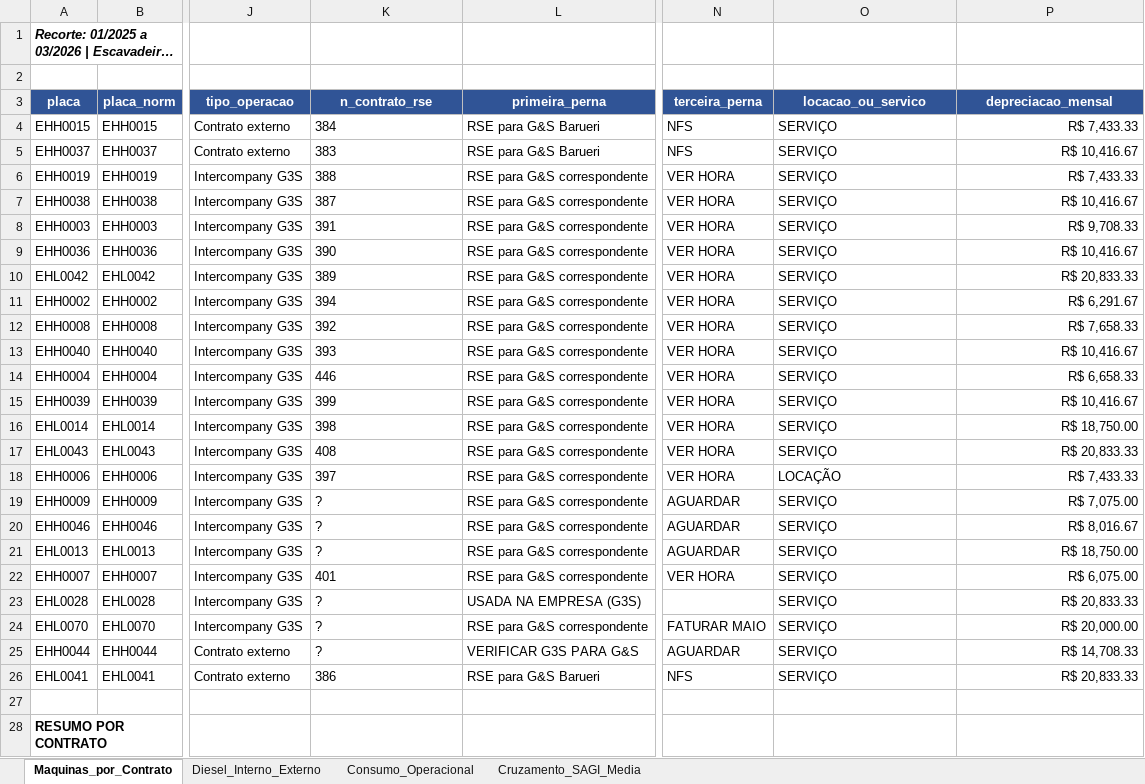
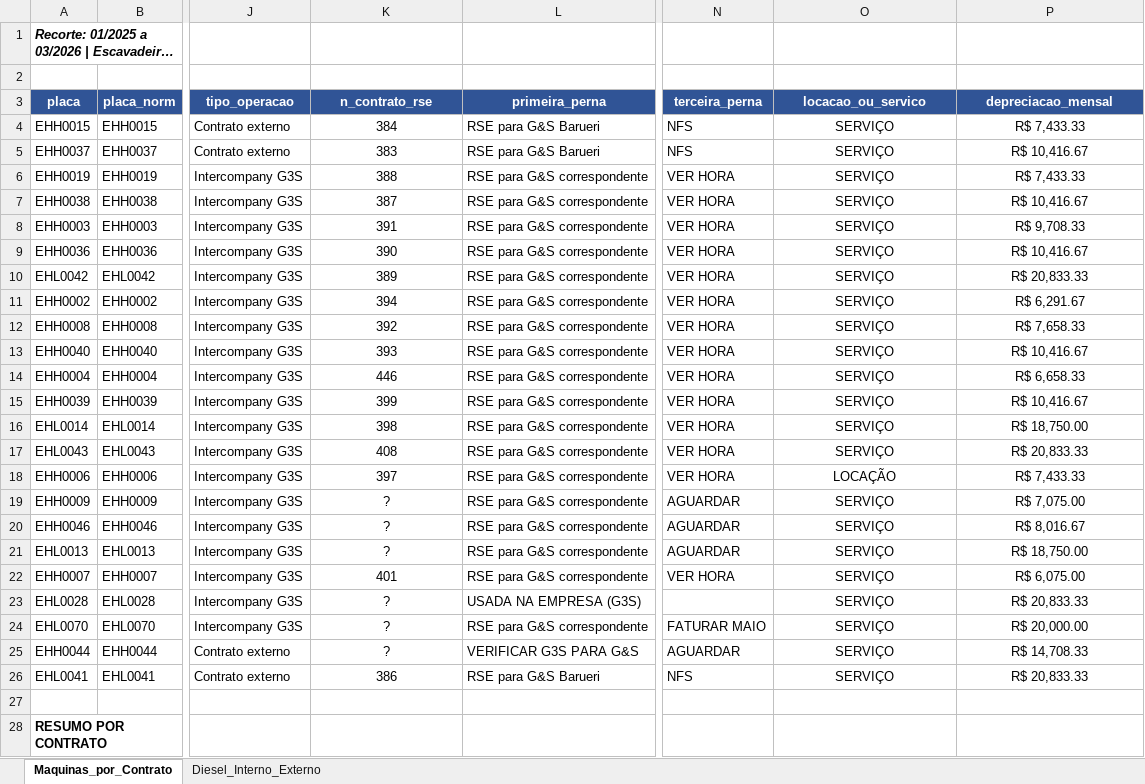
Before and after one commit to JulioOli/Cofre_Obsidian, an Excel workbook: 02-Referencias/Custos-Maquinas/analise_contratos_diesel_maquinas.xlsx, sheet Maquinas_por_Contrato, drawn as a sheet; only a part is shown, gaps mark what is left out; long unchanged cells end in …; values as stored, in another font and other column widths than the file's, no borders; the diff covers the shown part only; the diff names each change by its address in the sheet, - before the commit and + after, or states it on an @@ line.

```diff
--- a/02-Referencias/Custos-Maquinas/analise_contratos_diesel_maquinas.xlsx (sheet Maquinas_por_Contrato)
+++ b/02-Referencias/Custos-Maquinas/analise_contratos_diesel_maquinas.xlsx (sheet Maquinas_por_Contrato)
-sheet tab: Consumo_Operacional
-sheet tab: Cruzamento_SAGI_Media
-K4:K26 alignment: left
+K4:K26 alignment: center
-O4:O26 alignment: left
+O4:O26 alignment: center
-P4:P26 alignment: right
+P4:P26 alignment: center
```
Also changed, not shown: 9 edited cells and cell formats elsewhere in this sheet, sheet Diesel_Interno_Externo, 02-Referencias/ATUA/Maio/ATUA_receitas_fechamento_05-2026.xlsx, 02-Referencias/Custos-Maquinas/medias_consumo_diesel_tratado.xlsx, 56 other files.
